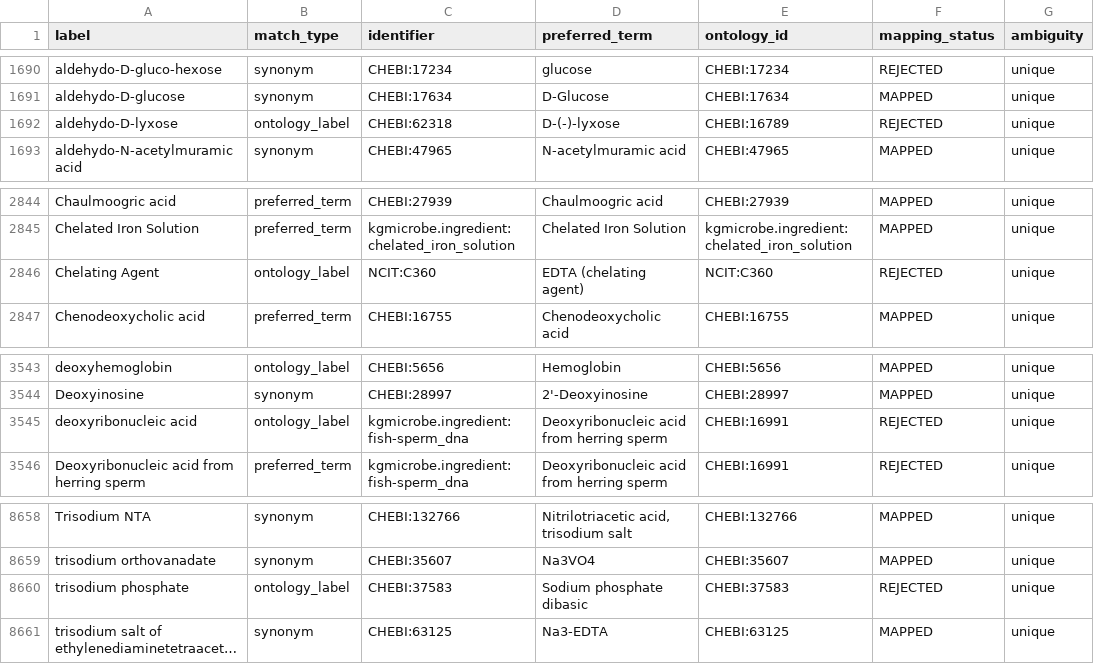
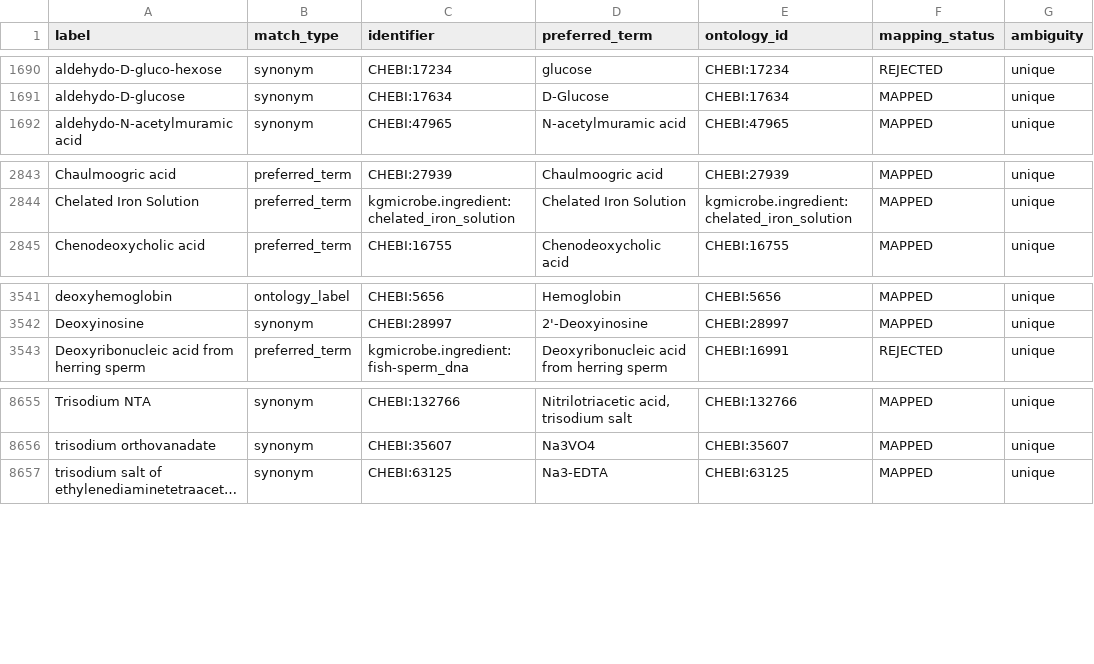
Before and after one commit to CultureBotAI/MediaIngredientMech, a CSV file: docs/data/label_index.csv, drawn as a sheet; only a part is shown, gaps mark what is left out; long unchanged cells end in …; removed rows and columns are numbered as before the commit, all else as after; the diff covers the shown part only; the diff names each change by its address in the sheet, - before the commit and + after, or states it on an @@ line.

```diff
--- a/docs/data/label_index.csv
+++ b/docs/data/label_index.csv
-row 1692: aldehydo-D-lyxose | ontology_label | CHEBI:62318 | D-(-)-lyxose | CHEBI:16789 | REJECTED | unique
-row 2846: Chelating Agent | ontology_label | NCIT:C360 | EDTA (chelating agent) | NCIT:C360 | REJECTED | unique
-row 3545: deoxyribonucleic acid | ontology_label | kgmicrobe.ingredient:fish-sperm_dna | Deoxyribonucleic acid from herring sperm | CHEBI:16991 | REJECTED | unique
-row 8660: trisodium phosphate | ontology_label | CHEBI:37583 | Sodium phosphate dibasic | CHEBI:37583 | REJECTED | unique
```
Also changed, not shown: 4 added rows, 4 removed rows and 13 edited cells elsewhere in this file, UNIFIED_INGREDIENT_MAPPING.tsv, docs/data/all_ingredients.csv, 19 other files.
